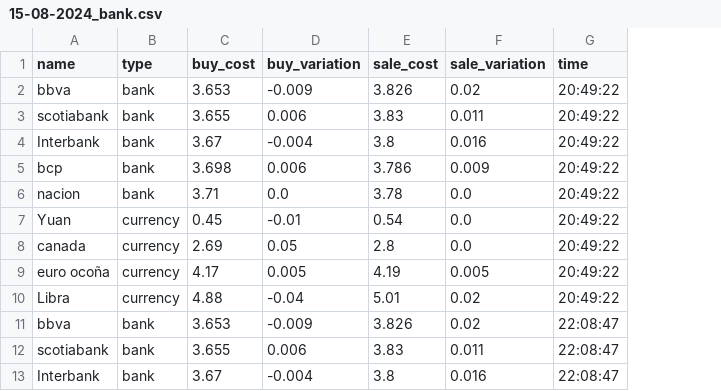
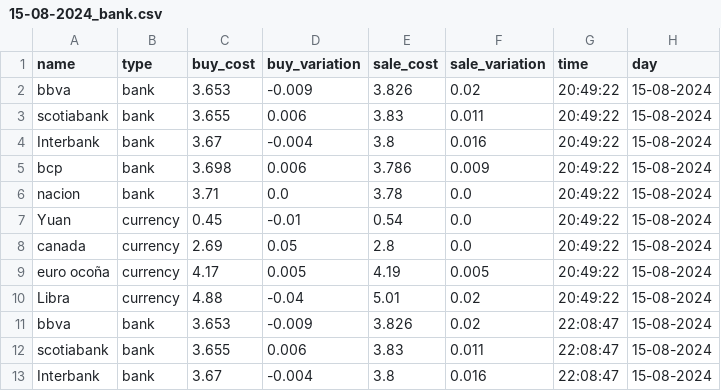
Before and after one commit to TJhon/dolar-peru, a CSV file: data/15-08-2024_bank.csv, drawn as a sheet; only a part is shown; the diff names each change by its address in the sheet, - before the commit and + after, or states it on an @@ line.

```diff
--- a/data/15-08-2024_bank.csv
+++ b/data/15-08-2024_bank.csv
+column H (day), rows 2-13: all 15-08-2024
```
Also changed, not shown: data/15-08-2024_he.csv, data/16-08-2024_bank.csv, 9 other files.
